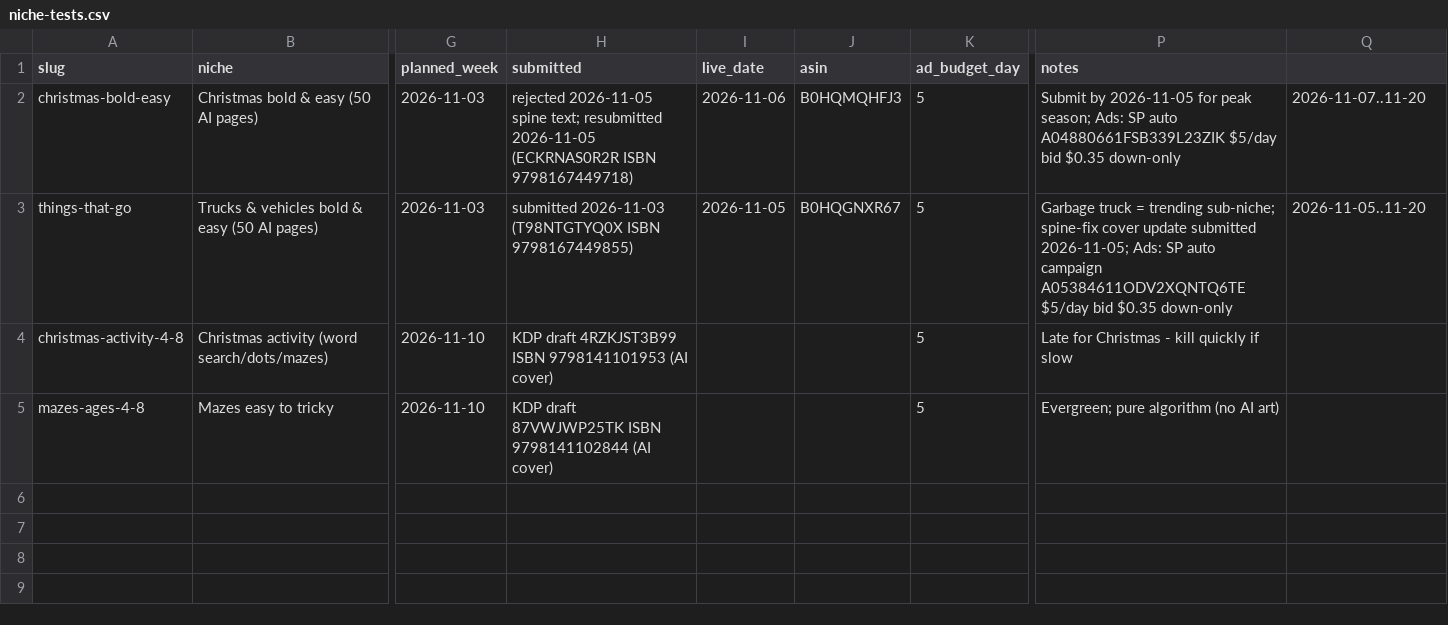
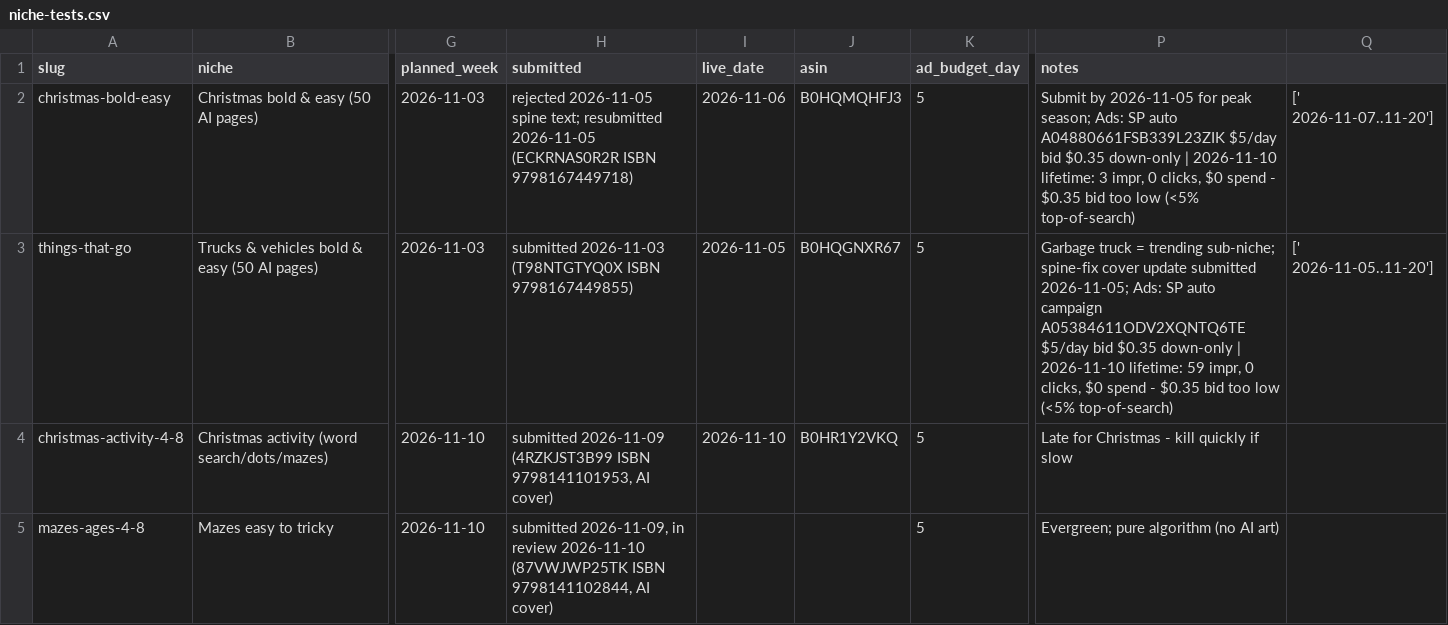
Before and after one commit to PominausGH/amazon_kdp, a CSV file: niche-tests.csv, drawn as a sheet; only a part is shown, gaps mark what is left out; the diff names each change by its address in the sheet, - before the commit and + after, or states it on an @@ line.

```diff
--- a/niche-tests.csv
+++ b/niche-tests.csv
-P2 (notes): …$0.35 down-only
+P2 (notes): …$0.35 down-only | 2026-11-10 lifetime: 3 impr, 0 clicks, $0 spend - $0.35 bid too low (<5% top-of-search)
-Q2: 2026-11-07..11-20
+Q2: [' 2026-11-07..11-20']
-P3 (notes): …$0.35 down-only
+P3 (notes): …$0.35 down-only | 2026-11-10 lifetime: 59 impr, 0 clicks, $0 spend - $0.35 bid too low (<5% top-of-search)
-Q3: 2026-11-05..11-20
+Q3: [' 2026-11-05..11-20']
-H4 (submitted): KDP draft 4RZKJST3B99 ISBN 9798141101953 (AI cover)
+H4 (submitted): submitted 2026-11-09 (4RZKJST3B99 ISBN 9798141101953, AI cover)
-I4 (live_date): (empty)
+I4 (live_date): 2026-11-10
-J4 (asin): (empty)
+J4 (asin): B0HR1Y2VKQ
-H5 (submitted): KDP draft 87VWJWP25TK ISBN 9798141102844 (AI cover)
+H5 (submitted): submitted 2026-11-09, in review 2026-11-10 (87VWJWP25TK ISBN 9798141102844, AI cover)
```
